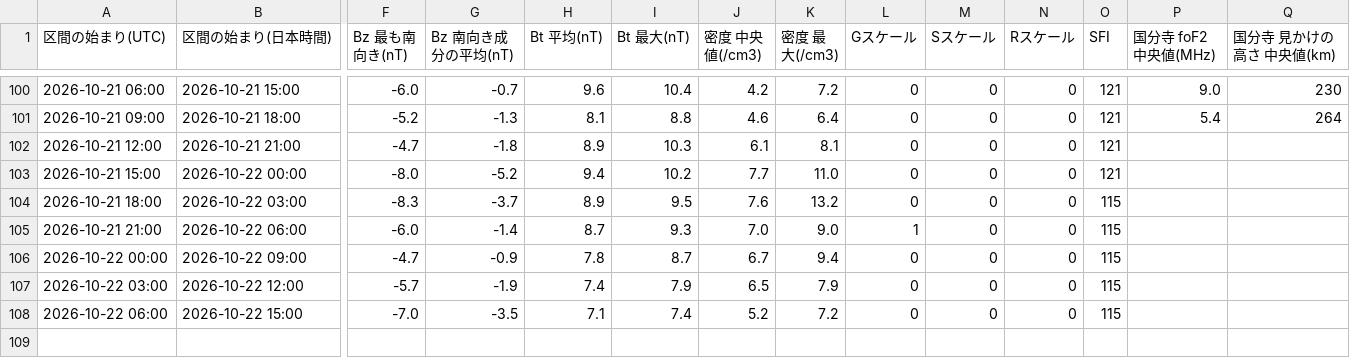
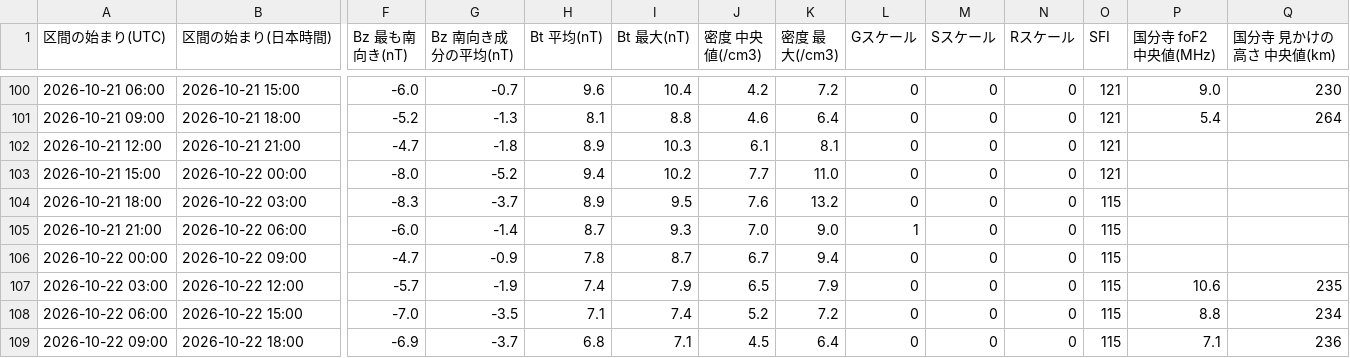
Before and after one commit to ja1bbe/ja1bbe-iono, a CSV file: docs/history.csv, drawn as a sheet; only a part is shown, gaps mark what is left out; rows hold the shown columns only; the diff names each change by its address in the sheet, - before the commit and + after, or states it on an @@ line.

```diff
--- a/docs/history.csv
+++ b/docs/history.csv
-P107 (国分寺 foF2 中央値(MHz)): (empty)
+P107 (国分寺 foF2 中央値(MHz)): 10.6
-Q107 (国分寺 見かけの高さ 中央値(km)): (empty)
+Q107 (国分寺 見かけの高さ 中央値(km)): 235
-P108 (国分寺 foF2 中央値(MHz)): (empty)
+P108 (国分寺 foF2 中央値(MHz)): 8.8
-Q108 (国分寺 見かけの高さ 中央値(km)): (empty)
+Q108 (国分寺 見かけの高さ 中央値(km)): 234
+row 109: 2026-10-22 09:00 | 2026-10-22 18:00 | -6.9 | -3.7 | 6.8 | 7.1 | 4.5 | 6.4 | 0 | 0 | 0 | 115 | 7.1 | 236
```
Also changed, not shown: 3 other files.
